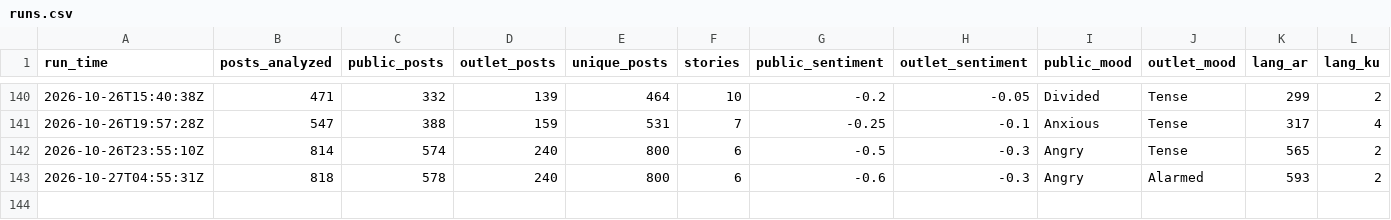
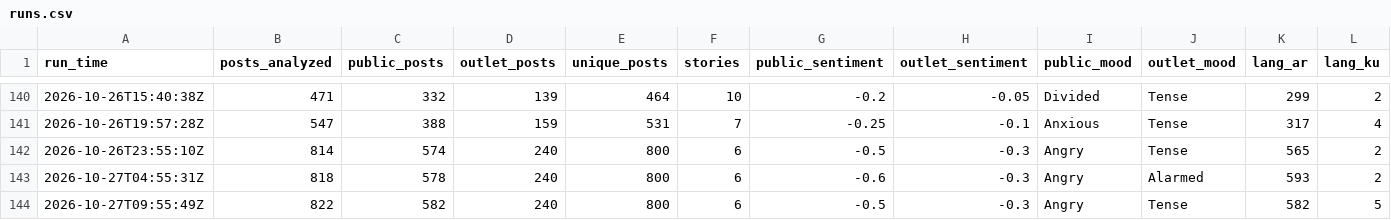
Before and after one commit to Brunopomodoro/syria-narrative-tracker, a CSV file: data/exports/2026-10/runs.csv, drawn as a sheet; only a part is shown, gaps mark what is left out; rows hold the shown columns only; the diff names each change by its address in the sheet, - before the commit and + after, or states it on an @@ line.

```diff
--- a/data/exports/2026-10/runs.csv
+++ b/data/exports/2026-10/runs.csv
+row 144: 2026-10-27T09:55:49Z | 822 | 582 | 240 | 800 | 6 | -0.5 | -0.3 | Angry | Tense | 582 | 5
```
Also changed, not shown: data/exports/2026-10/themes.csv, 42 other files.
